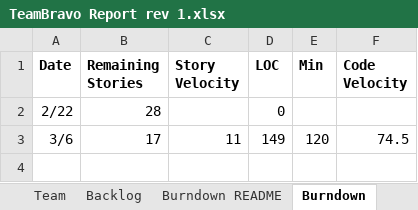
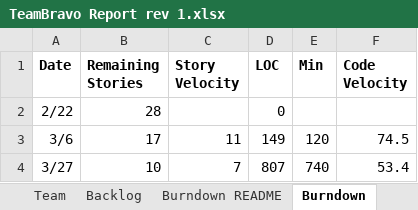
Before and after one commit to sabudanakichdi/ssw_555_scrum_master_documentations, an Excel workbook: TeamBravo Report rev 1.xlsx, sheet Burndown, drawn as a sheet; values as stored, in another font and other column widths than the file's, no borders; charts and pictures not drawn; the diff names each change by its address in the sheet, - before the commit and + after, or states it on an @@ line.

```diff
--- a/TeamBravo Report rev 1.xlsx (sheet Burndown)
+++ b/TeamBravo Report rev 1.xlsx (sheet Burndown)
+row 4: 3/27 | 10 | 7 | 807 | 740 | 53.4
```
Also changed, not shown: sheet Sprint3, sheet Sprint2, sheet Backlog, sheet Stories, charts or pictures, 10 other files.
